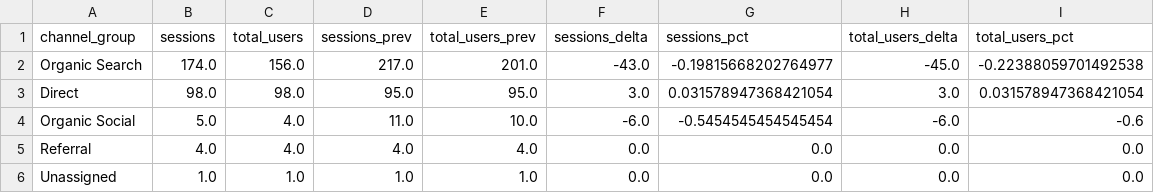
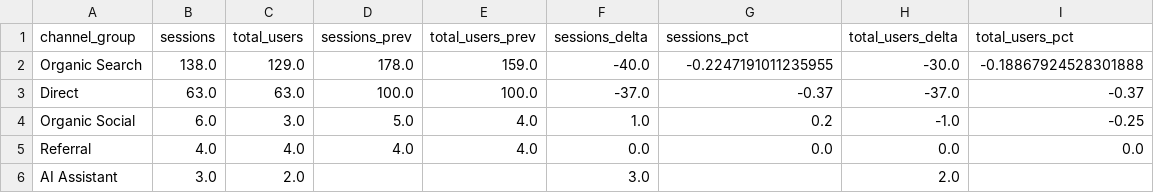
Before and after one commit to takuma51/seo-weekly-report, a CSV file: reports/weekly/ga4_channels_wow.csv, drawn as a sheet.

```diff
--- a/reports/weekly/ga4_channels_wow.csv
+++ b/reports/weekly/ga4_channels_wow.csv
@@ -1,6 +1,6 @@
 channel_group,sessions,total_users,sessions_prev,total_users_prev,sessions_delta,sessions_pct,total_users_delta,total_users_pct
-Organic Search,174.0,156.0,217.0,201.0,-43.0,-0.19815668202764977,-45.0,-0.22388059701492538
-Direct,98.0,98.0,95.0,95.0,3.0,0.031578947368421054,3.0,0.031578947368421054
-Organic Social,5.0,4.0,11.0,10.0,-6.0,-0.5454545454545454,-6.0,-0.6
+Organic Search,138.0,129.0,178.0,159.0,-40.0,-0.2247191011235955,-30.0,-0.18867924528301888
+Direct,63.0,63.0,100.0,100.0,-37.0,-0.37,-37.0,-0.37
+Organic Social,6.0,3.0,5.0,4.0,1.0,0.2,-1.0,-0.25
 Referral,4.0,4.0,4.0,4.0,0.0,0.0,0.0,0.0
-Unassigned,1.0,1.0,1.0,1.0,0.0,0.0,0.0,0.0
+AI Assistant,3.0,2.0,,,3.0,,2.0,
```
Also changed, not shown: reports/weekly/gsc_top_queries.csv, reports/weekly/gsc_top_queries_wow.csv, 3 other files.
